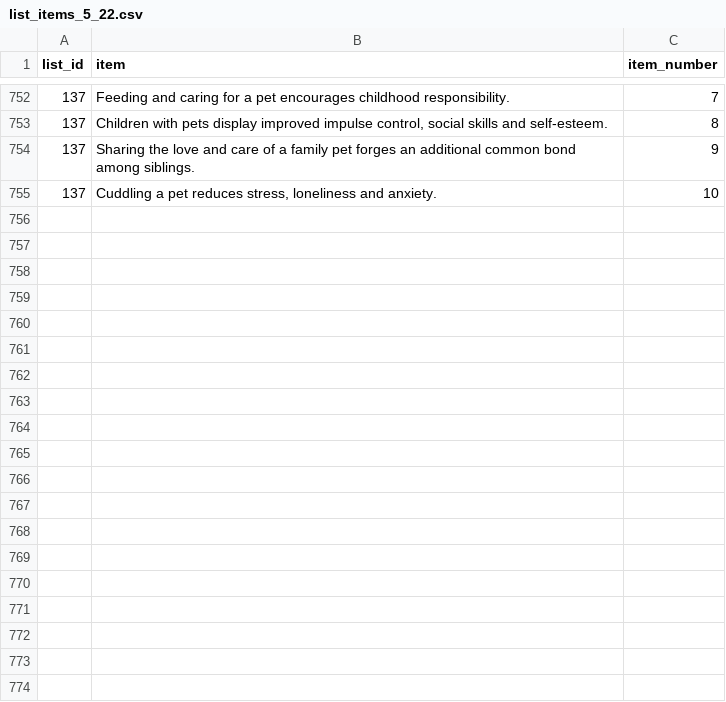
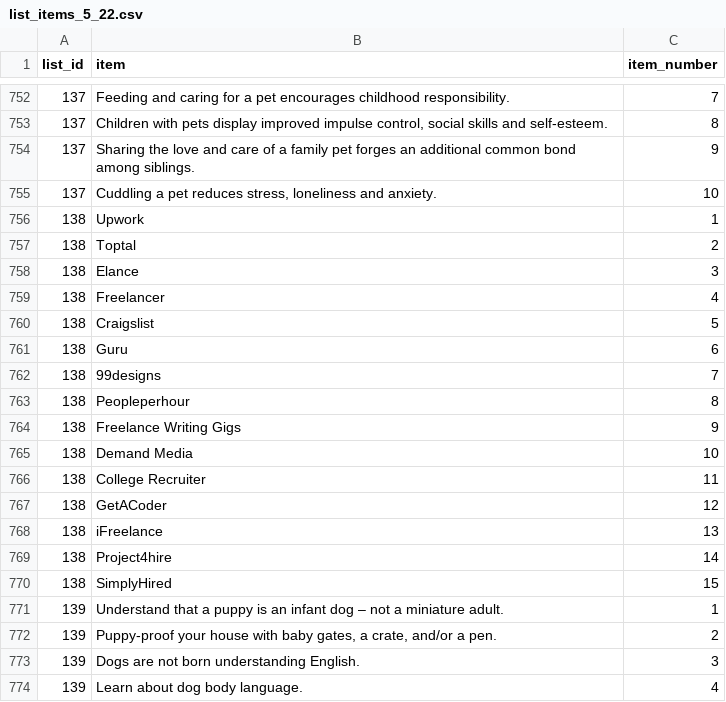
Before and after one commit to pcn913/WeList, a CSV file: list_items_5_22.csv, drawn as a sheet; only a part is shown, gaps mark what is left out; the diff covers the shown part only.

```diff
--- a/list_items_5_22.csv
+++ b/list_items_5_22.csv
@@ -755 +755,20 @@ list_id,item,item_number,,,,
 137,"Cuddling a pet reduces stress, loneliness and anxiety.",10,,,,
+138,Upwork ,1,,,,
+138,Toptal,2,,,,
+138,Elance,3,,,,
+138,Freelancer,4,,,,
+138,Craigslist,5,,,,
+138,Guru,6,,,,
+138,99designs,7,,,,
+138,Peopleperhour,8,,,,
+138,Freelance Writing Gigs,9,,,,
+138,Demand Media,10,,,,
+138,College Recruiter,11,,,,
+138,GetACoder,12,,,,
+138,iFreelance,13,,,,
+138,Project4hire,14,,,,
+138,SimplyHired,15,,,,
+139,Understand that a puppy is an infant dog – not a miniature adult.,1,,,,
+139,"Puppy-proof your house with baby gates, a crate, and/or a pen.",2,,,,
+139,Dogs are not born understanding English.,3,,,,
+139,Learn about dog body language.,4,,,,
```
Also changed, not shown: 29 added rows elsewhere in this file, lists_5_22.csv, 13 other files.
